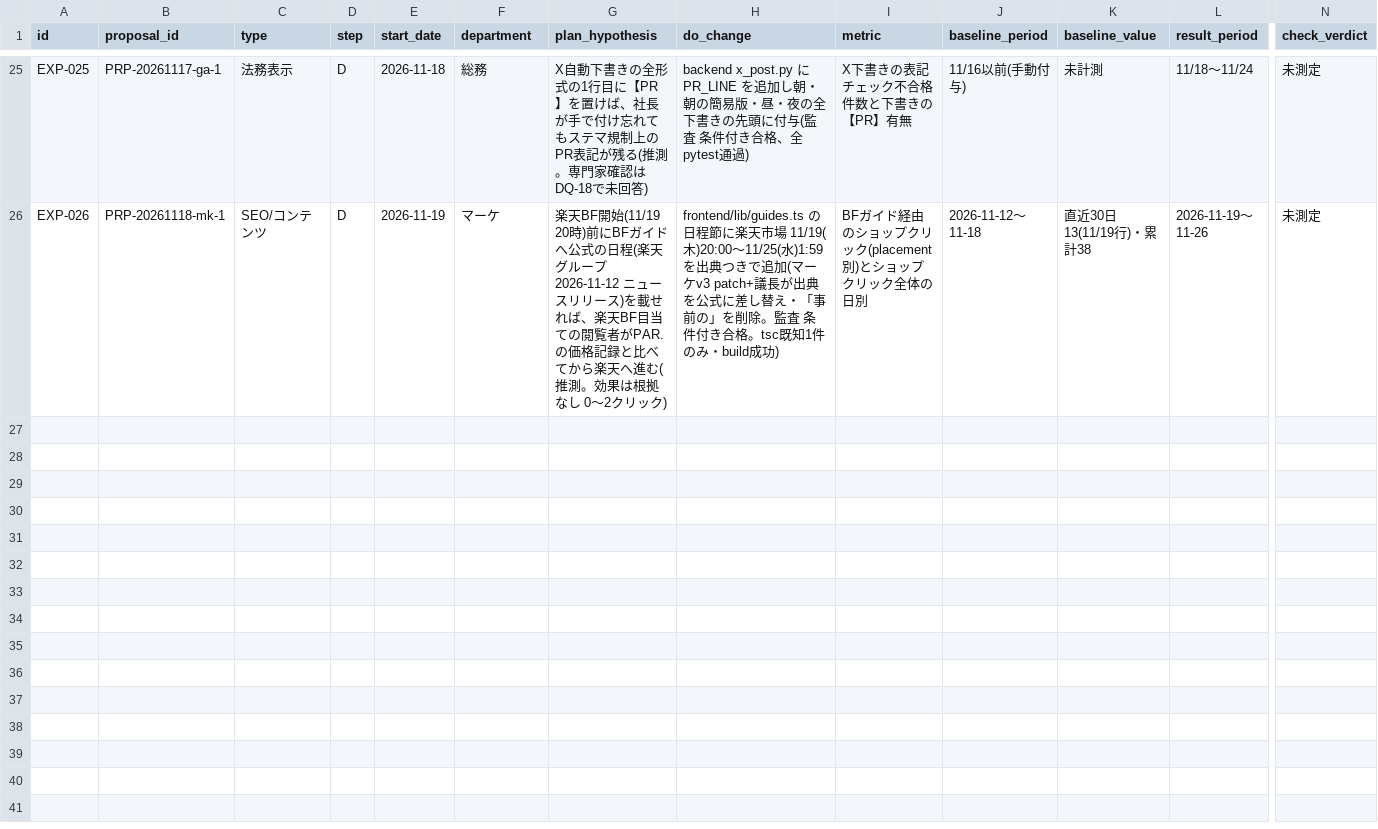
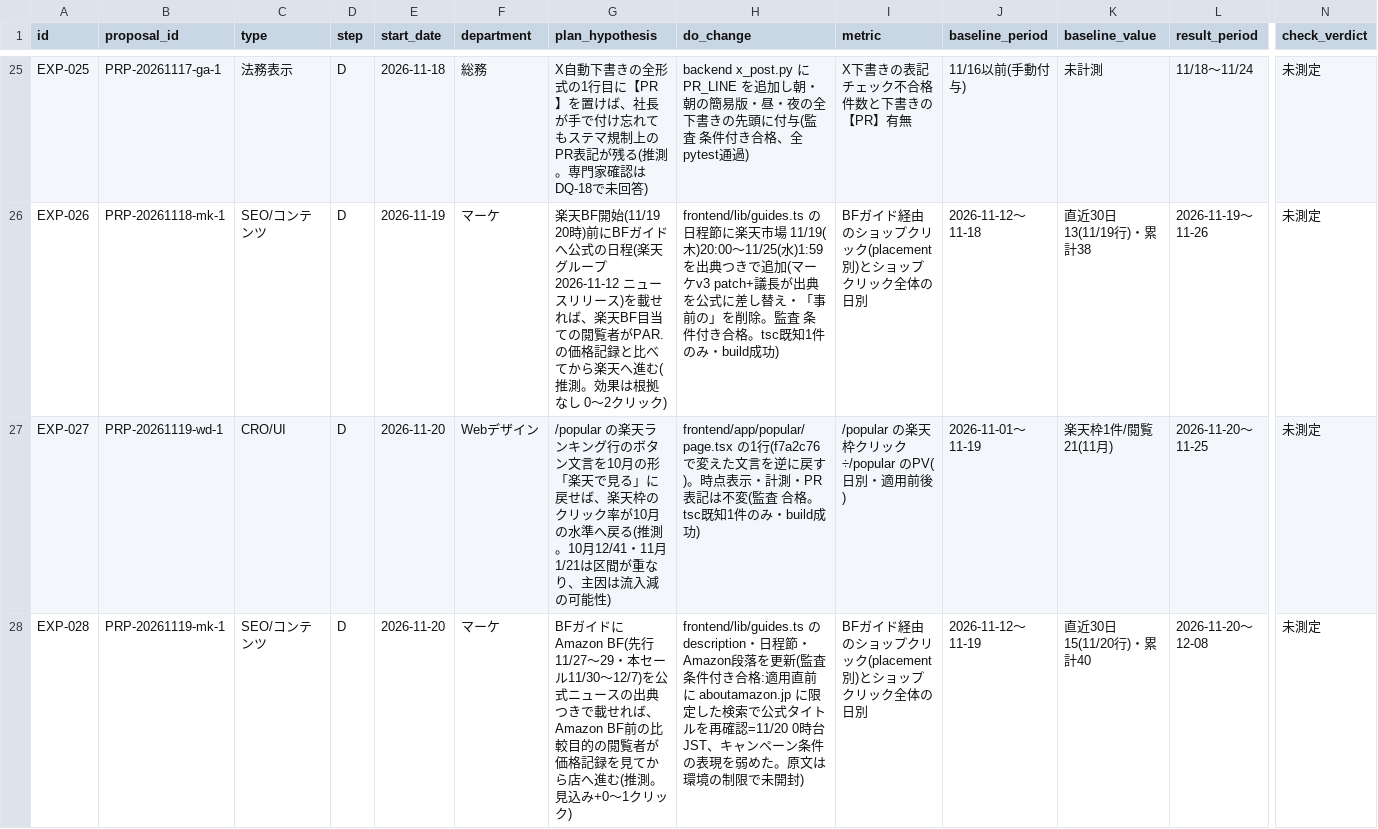
Before and after one commit to kiy-art/ddd, a CSV file: docs/knowledge/experiments.csv, drawn as a sheet; only a part is shown, gaps mark what is left out; rows hold the shown columns only; the diff names each change by its address in the sheet, - before the commit and + after, or states it on an @@ line.

```diff
--- a/docs/knowledge/experiments.csv
+++ b/docs/knowledge/experiments.csv
+row 27: EXP-027 | PRP-20261119-wd-1 | CRO/UI | D | 2026-11-20 | Webデザイン | /popular の楽天ランキング行のボタン文言を10月の形「楽天で見る」に戻せば、楽天枠のクリック率が10月の水準へ戻る(推測。10月12/41・11月1/21は区間が重なり、主因は流入減の可能性) | frontend/app/popular/page.tsx の1行(f7a2c76 で変えた文言を逆に戻す)。時点表示・計測・PR表記は不変(監査 合格。tsc既知1件のみ・build成功) | /popular の楽天枠クリック÷/popular のPV(日別・適用前後) | 2026-11-01〜11-19 | 楽天枠1件/閲覧21(11月) | 2026-11-20〜11-25 | 未測定
+row 28: EXP-028 | PRP-20261119-mk-1 | SEO/コンテンツ | D | 2026-11-20 | マーケ | BFガイドにAmazon BF(先行11/27〜29・本セール11/30〜12/7)を公式ニュースの出典つきで載せれば、Amazon BF前の比較目的の閲覧者が価格記録を見てから店へ進む(推測。見込み+0〜1クリック) | frontend/lib/guides.ts のdescription・日程節・Amazon段落を更新(監査 条件付き合格:適用直前に aboutamazon.jp に限定した検索で公式タイトルを再確認=11/20 0時台JST、キャンペーン条件の表現を弱めた。原文は環境の制限で未開封) | BFガイド経由のショップクリック(placement別)とショップクリック全体の日別 | 2026-11-12〜11-19 | 直近30日15(11/20行)・累計40 | 2026-11-20〜12-08 | 未測定
```
Also changed, not shown: 7 other files.
